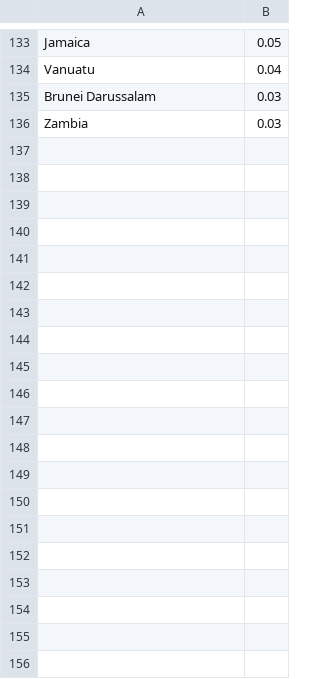
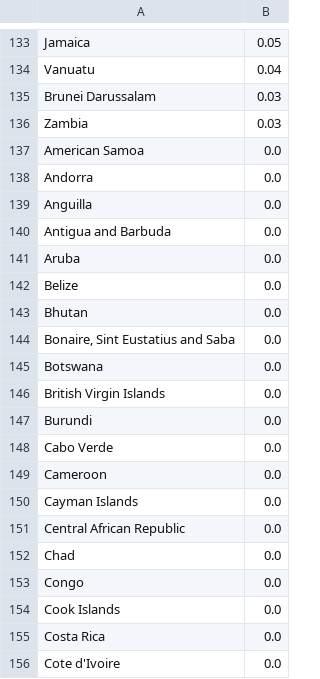
Before and after one commit to Qery-Data/Energy, a CSV file: data_IRENA_Renewable_Capacity/IRENA_Solar_Capacity_Countries_Net_Additions_Latest_Year.csv, drawn as a sheet; only a part is shown, gaps mark what is left out; the diff covers the shown part only.

```diff
--- a/data_IRENA_Renewable_Capacity/IRENA_Solar_Capacity_Countries_Net_Additions_Latest_Year.csv
+++ b/data_IRENA_Renewable_Capacity/IRENA_Solar_Capacity_Countries_Net_Additions_Latest_Year.csv
@@ -136 +136,21 @@ Brunei Darussalam,0.03
 Zambia,0.03
+American Samoa,0.0
+Andorra,0.0
+Anguilla,0.0
+Antigua and Barbuda,0.0
+Aruba,0.0
+Belize,0.0
+Bhutan,0.0
+"Bonaire, Sint Eustatius and Saba",0.0
+Botswana,0.0
+British Virgin Islands,0.0
+Burundi,0.0
+Cabo Verde,0.0
+Cameroon,0.0
+Cayman Islands,0.0
+Central African Republic,0.0
+Chad,0.0
+Congo,0.0
+Cook Islands,0.0
+Costa Rica,0.0
+Cote d'Ivoire,0.0
```
Also changed, not shown: 64 added rows elsewhere in this file, data_IRENA_Renewable_Capacity/IRENA_Bioenergy_Capacity_Countries_Net_Additions_Latest_Year.csv, data_IRENA_Renewable_Capacity/IRENA_Onshore_Wind_Energy_Capacity_Countries_Net_Additions_Latest_Year.csv, 15 other files.
